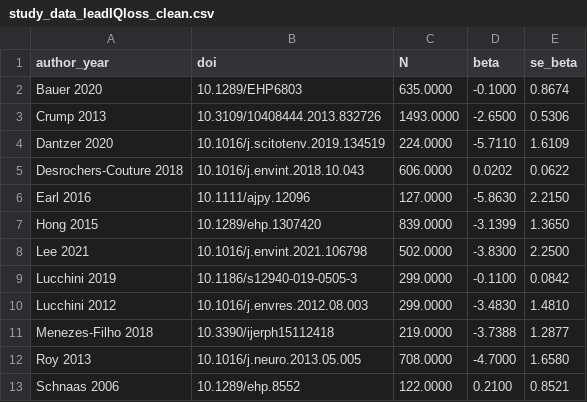
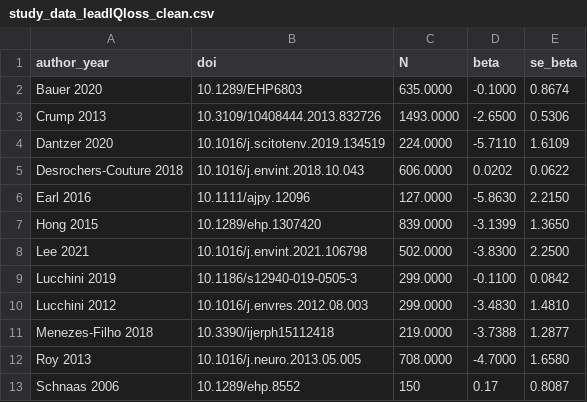
Before and after one commit to PaulinaSell/lead-IQ_meta-analysis, a CSV file: data/study_data_leadIQloss_clean.csv, drawn as a sheet.

```diff
--- a/data/study_data_leadIQloss_clean.csv
+++ b/data/study_data_leadIQloss_clean.csv
@@ -12,2 +12,2 @@ Menezes-Filho 2018,10.3390/ijerph15112418,219.0000,-3.7388,1.2877
 Roy 2013,10.1016/j.neuro.2013.05.005,708.0000,-4.7000,1.6580
-Schnaas 2006,10.1289/ehp.8552,122.0000,0.2100,0.8521
+Schnaas 2006,10.1289/ehp.8552,150,0.17,0.8087
```
Also changed, not shown: data/study_data_leadIQloss.csv, 2 other files.
